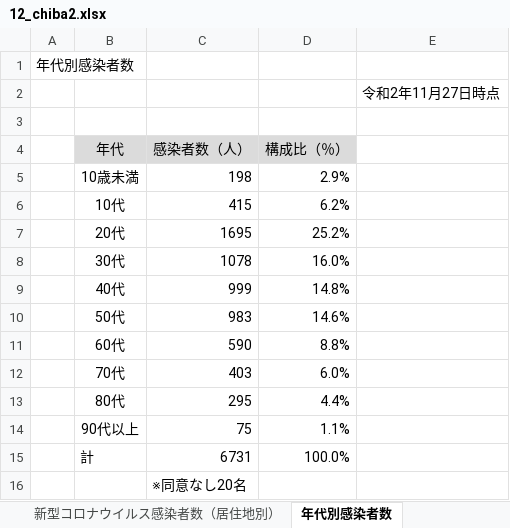
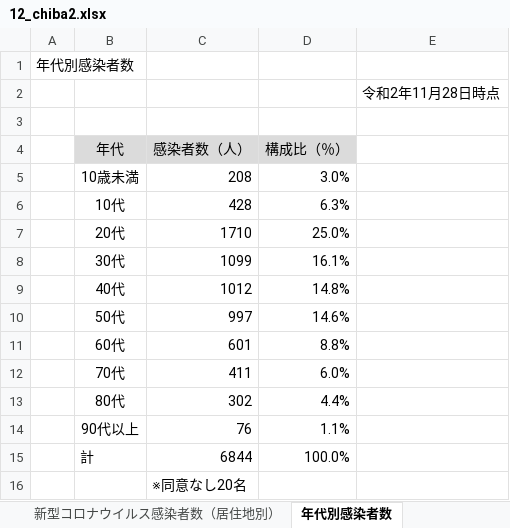
Before and after one commit to CalicoKater/covid-19, an Excel workbook: work/12_chiba2.xlsx, sheet 年代別感染者数, drawn as a sheet; values as stored, in another font and other column widths than the file's, no borders; the diff names each change by its address in the sheet, - before the commit and + after, or states it on an @@ line.

```diff
--- a/work/12_chiba2.xlsx (sheet 年代別感染者数)
+++ b/work/12_chiba2.xlsx (sheet 年代別感染者数)
-E2: 令和2年11月27日時点
+E2: 令和2年11月28日時点
-C5 (感染者数（人）): 198
+C5 (感染者数（人）): 208
-D5 (構成比（％）): 2.9%
+D5 (構成比（％）): 3.0%
-C6 (感染者数（人）): 415
+C6 (感染者数（人）): 428
-D6 (構成比（％）): 6.2%
+D6 (構成比（％）): 6.3%
-C7 (感染者数（人）): 1695
+C7 (感染者数（人）): 1710
-D7 (構成比（％）): 25.2%
+D7 (構成比（％）): 25.0%
-C8 (感染者数（人）): 1078
+C8 (感染者数（人）): 1099
-D8 (構成比（％）): 16.0%
+D8 (構成比（％）): 16.1%
-C9 (感染者数（人）): 999
+C9 (感染者数（人）): 1012
-C10 (感染者数（人）): 983
+C10 (感染者数（人）): 997
-C11 (感染者数（人）): 590
+C11 (感染者数（人）): 601
-C12 (感染者数（人）): 403
+C12 (感染者数（人）): 411
-C13 (感染者数（人）): 295
+C13 (感染者数（人）): 302
-C14 (感染者数（人）): 75
+C14 (感染者数（人）): 76
-C15 (感染者数（人）): 6731
+C15 (感染者数（人）): 6844
```
Also changed, not shown: sheet 新型コロナウイルス感染者数（居住地別）, sheet 新型コロナウイルス感染者数（累積、公表日別）, sheet PCR検査状況, sheet 新型コロナウイルス感染者数（検査確定日、公表日、7日間平均）, sheet 新型コロナウイルス感染者数（１週間単位増加比）, 5 other files.
